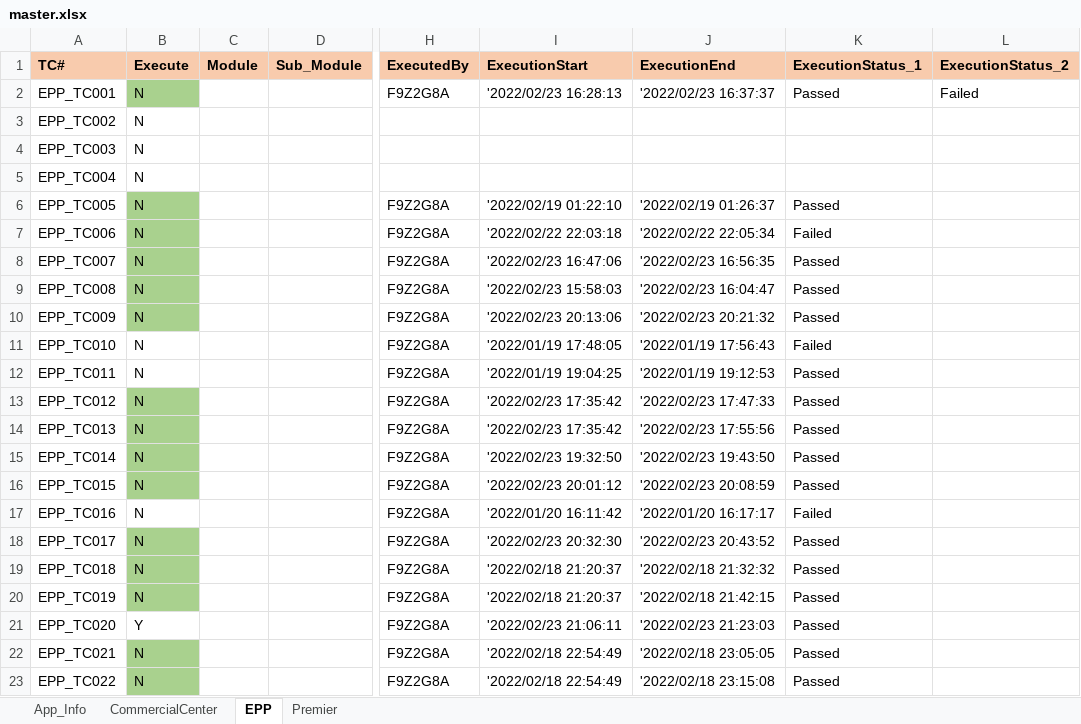
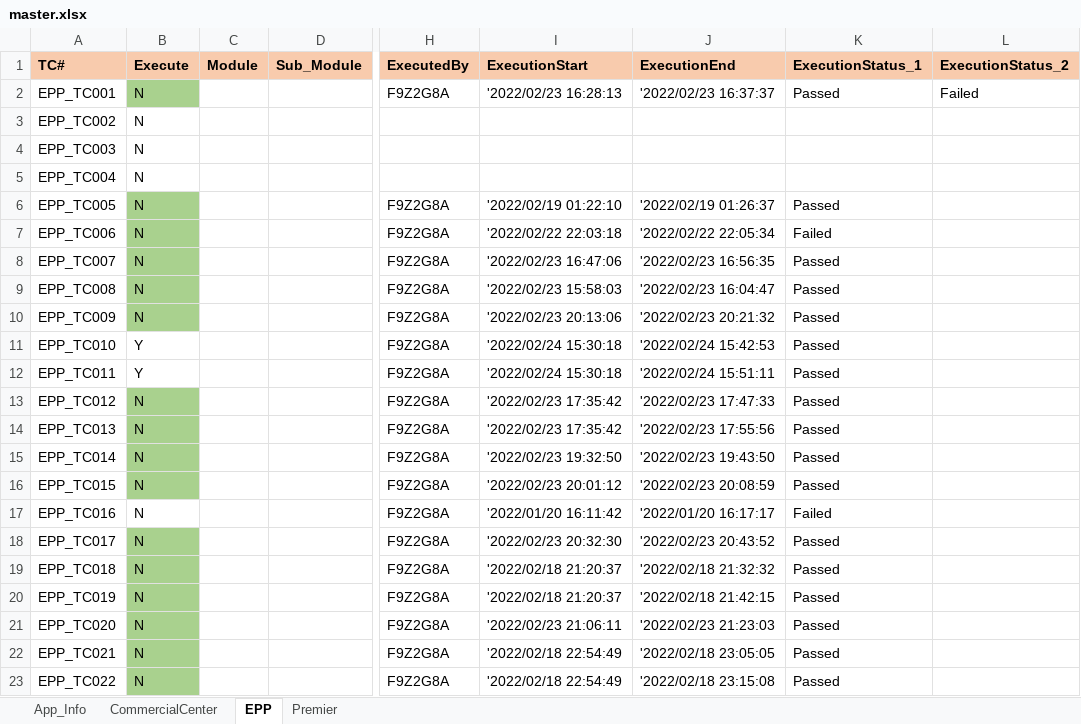
Before and after one commit to mokshamukh/Test_Automation, an Excel workbook: src/main/resources/testdesign/testcontroller/master.xlsx, sheet EPP, drawn as a sheet; only a part is shown, gaps mark what is left out; values as stored, in another font and other column widths than the file's, no borders; the diff names each change by its address in the sheet, - before the commit and + after, or states it on an @@ line.

```diff
--- a/src/main/resources/testdesign/testcontroller/master.xlsx (sheet EPP)
+++ b/src/main/resources/testdesign/testcontroller/master.xlsx (sheet EPP)
-B11:B12 (Execute): N
+B11:B12 (Execute): Y
-I11 (ExecutionStart): '2022/01/19 17:48:05
+I11 (ExecutionStart): '2022/02/24 15:30:18
-J11 (ExecutionEnd): '2022/01/19 17:56:43
+J11 (ExecutionEnd): '2022/02/24 15:42:53
-K11 (ExecutionStatus_1): Failed
+K11 (ExecutionStatus_1): Passed
-I12 (ExecutionStart): '2022/01/19 19:04:25
+I12 (ExecutionStart): '2022/02/24 15:30:18
-J12 (ExecutionEnd): '2022/01/19 19:12:53
+J12 (ExecutionEnd): '2022/02/24 15:51:11
-B21 (Execute): Y
+B21 (Execute): N
-B21 fill: none
+B21 fill: #A9D18E
```
Also changed, not shown: 3 other files.
